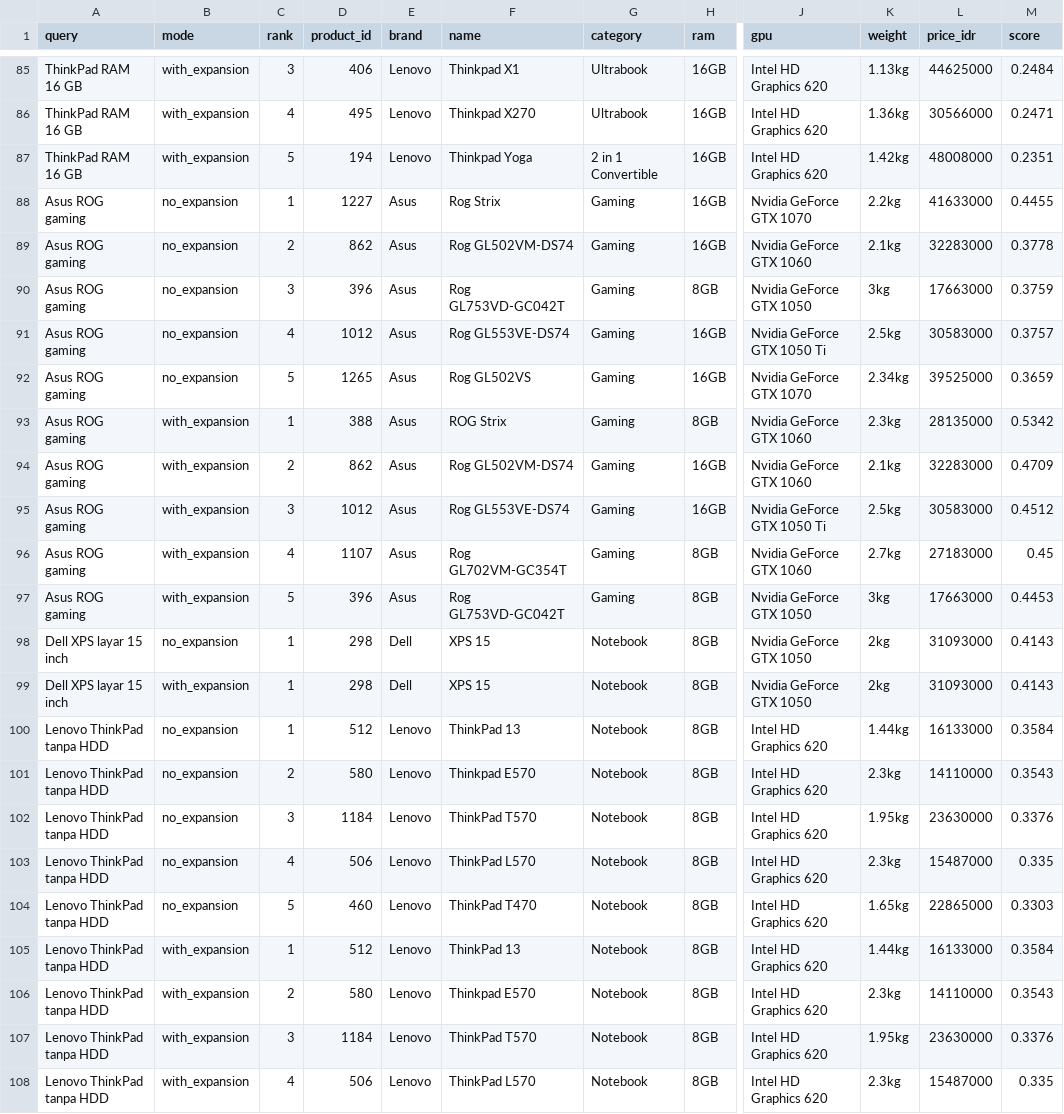
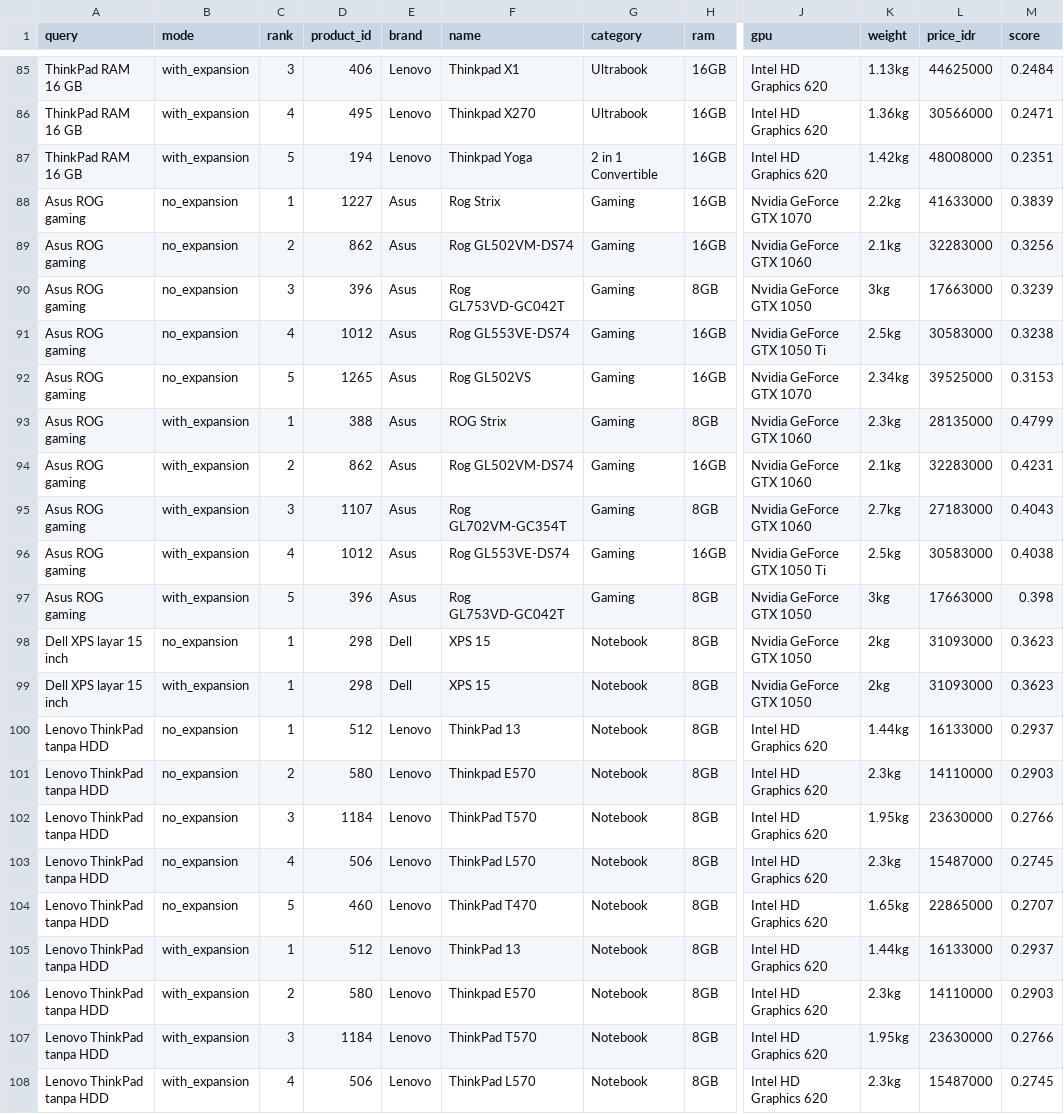
Before and after one commit to Alfinn007/Information-Retrieval-7, a CSV file: evaluation/expansion_results.csv, drawn as a sheet; only a part is shown, gaps mark what is left out; the diff covers the shown part only; the diff names each change by its address in the sheet, - before the commit and + after, or states it on an @@ line.

```diff
--- a/evaluation/expansion_results.csv
+++ b/evaluation/expansion_results.csv
-M88 (score): 0.4455
+M88 (score): 0.3839
-M89 (score): 0.3778
+M89 (score): 0.3256
-M90 (score): 0.3759
+M90 (score): 0.3239
-M91 (score): 0.3757
+M91 (score): 0.3238
-M92 (score): 0.3659
+M92 (score): 0.3153
-M93 (score): 0.5342
+M93 (score): 0.4799
-M94 (score): 0.4709
+M94 (score): 0.4231
-D95 (product_id): 1012
+D95 (product_id): 1107
-F95 (name): Rog GL553VE-DS74
+F95 (name): Rog GL702VM-GC354T
-H95 (ram): 16GB
+H95 (ram): 8GB
-J95 (gpu): Nvidia GeForce GTX 1050 Ti
+J95 (gpu): Nvidia GeForce GTX 1060
-K95 (weight): 2.5kg
+K95 (weight): 2.7kg
-L95 (price_idr): 30583000
+L95 (price_idr): 27183000
-M95 (score): 0.4512
+M95 (score): 0.4043
-D96 (product_id): 1107
+D96 (product_id): 1012
-F96 (name): Rog GL702VM-GC354T
+F96 (name): Rog GL553VE-DS74
-H96 (ram): 8GB
+H96 (ram): 16GB
-J96 (gpu): Nvidia GeForce GTX 1060
+J96 (gpu): Nvidia GeForce GTX 1050 Ti
-K96 (weight): 2.7kg
+K96 (weight): 2.5kg
-L96 (price_idr): 27183000
+L96 (price_idr): 30583000
-M96 (score): 0.45
+M96 (score): 0.4038
-M97 (score): 0.4453
+M97 (score): 0.398
-M98:M99 (score): 0.4143
+M98:M99 (score): 0.3623
-M100 (score): 0.3584
+M100 (score): 0.2937
-M101 (score): 0.3543
+M101 (score): 0.2903
-M102 (score): 0.3376
+M102 (score): 0.2766
-M103 (score): 0.335
+M103 (score): 0.2745
-M104 (score): 0.3303
+M104 (score): 0.2707
-M105 (score): 0.3584
+M105 (score): 0.2937
-M106 (score): 0.3543
+M106 (score): 0.2903
-M107 (score): 0.3376
+M107 (score): 0.2766
-M108 (score): 0.335
+M108 (score): 0.2745
```
Also changed, not shown: 83 edited cells elsewhere in this file, evaluation/annotation_sheet.csv, evaluation/expansion_summary.csv, 5 other files.
